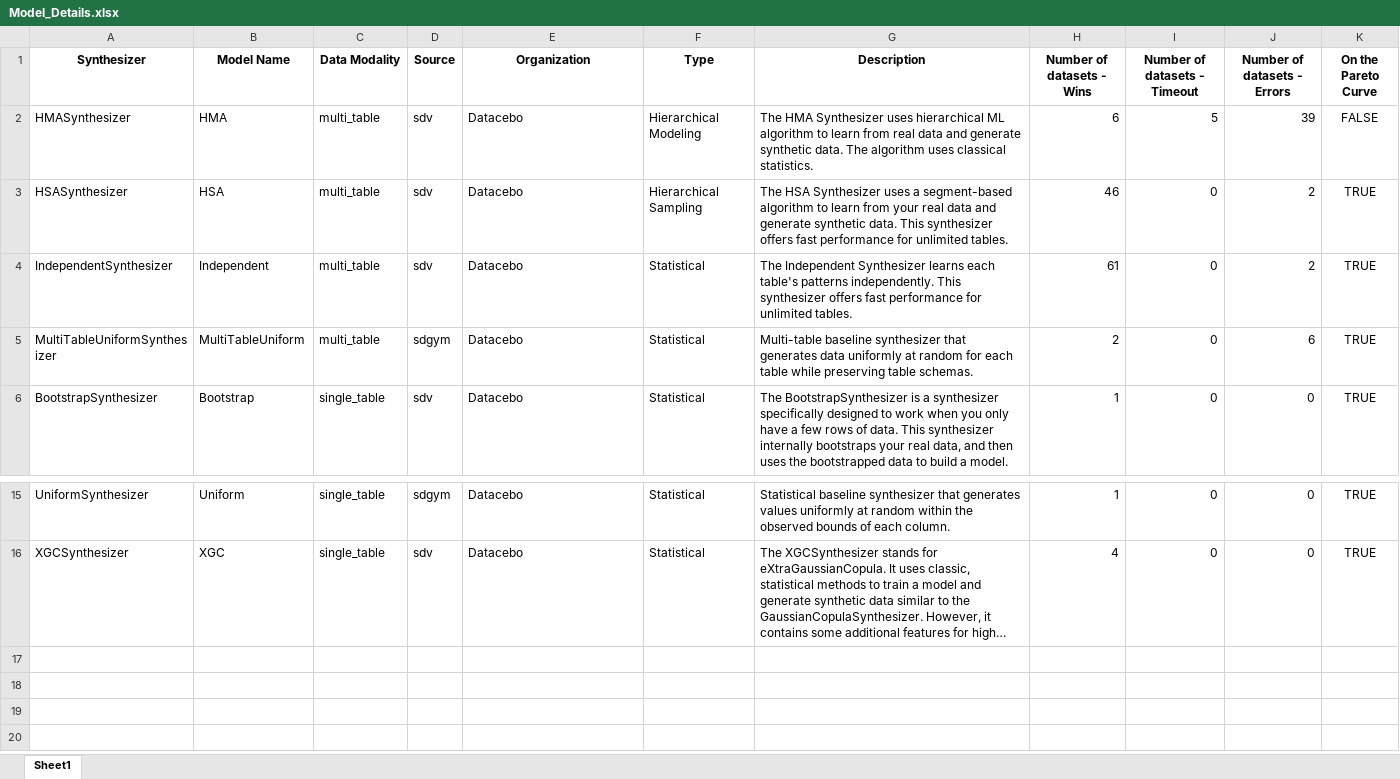
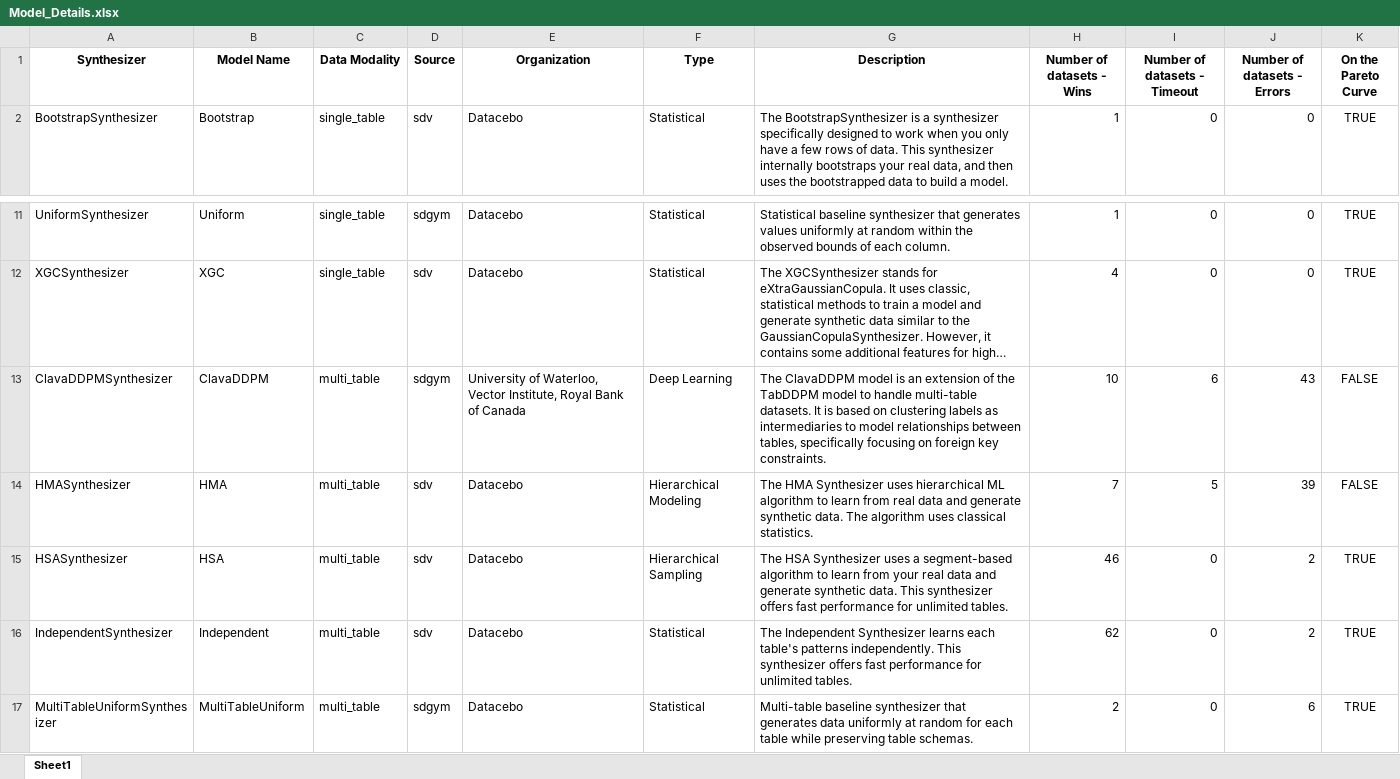
Before and after one commit to sdv-dev/sdv-dev.github.io, an Excel workbook: assets/sdgym-leaderboard-files/Model_Details.xlsx, sheet Sheet1, drawn as a sheet; only a part is shown, gaps mark what is left out; long unchanged cells end in …; values as stored, in another font and other column widths than the file's, no borders; removed rows and columns are numbered as before the commit, all else as after; the diff names each change by its address in the sheet, - before the commit and + after, or states it on an @@ line.

```diff
--- a/assets/sdgym-leaderboard-files/Model_Details.xlsx (sheet Sheet1)
+++ b/assets/sdgym-leaderboard-files/Model_Details.xlsx (sheet Sheet1)
-row 2: HMASynthesizer | HMA | multi_table | sdv | Datacebo | Hierarchical Modeling | The HMA Synthesizer uses hierarchical ML algorithm to learn from real data and generate synthetic data. The algorithm uses classical statistics. | 6 | 5 | 39 | FALSE
-row 4: IndependentSynthesizer | Independent | multi_table | sdv | Datacebo | Statistical | The Independent Synthesizer learns each table's patterns independently. This synthesizer offers fast performance for unlimited tables. | 61 | 0 | 2 | TRUE
+row 13: ClavaDDPMSynthesizer | ClavaDDPM | multi_table | sdgym | University of Waterloo, Vector Institute, Royal Bank of Canada | Deep Learning | The ClavaDDPM model is an extension of the TabDDPM model to handle multi-table datasets. It is based on clustering labels as intermediaries to model relationships between tables, specifically focusing on foreign key constraints. | 10 | 6 | 43 | FALSE
+row 14: HMASynthesizer | HMA | multi_table | sdv | Datacebo | Hierarchical Modeling | The HMA Synthesizer uses hierarchical ML algorithm to learn from real data and generate synthetic data. The algorithm uses classical statistics. | 7 | 5 | 39 | FALSE
@@ row 3 moved to row 15: HSASynthesizer @@
+row 16: IndependentSynthesizer | Independent | multi_table | sdv | Datacebo | Statistical | The Independent Synthesizer learns each table's patterns independently. This synthesizer offers fast performance for unlimited tables. | 62 | 0 | 2 | TRUE
@@ row 5 moved to row 17: MultiTableUniformSynthesizer @@
```
Also changed, not shown: assets/sdgym-leaderboard-files/Dataset_Details.xlsx, assets/sdgym-leaderboard-files/[Multi-table]_SDGym_Runs.xlsx.
